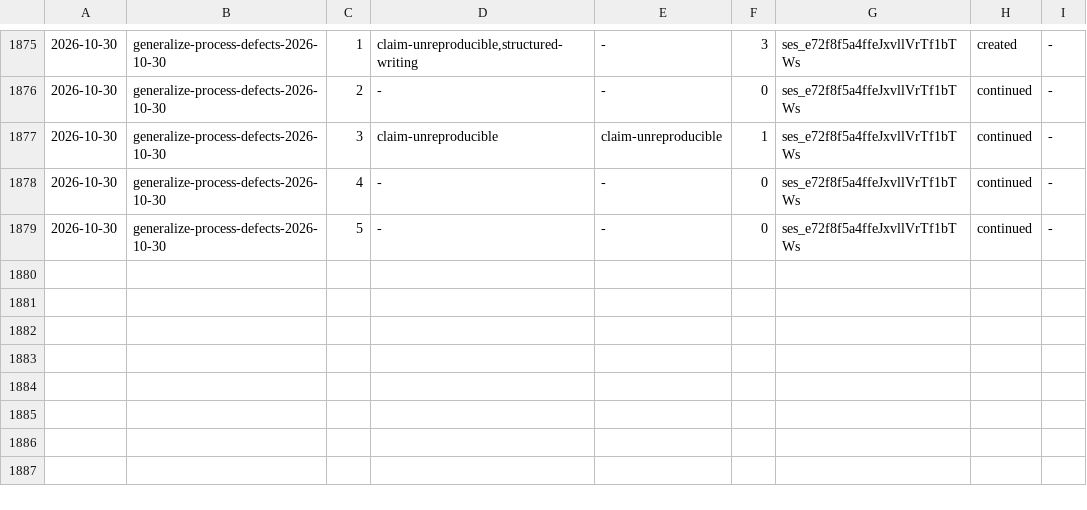
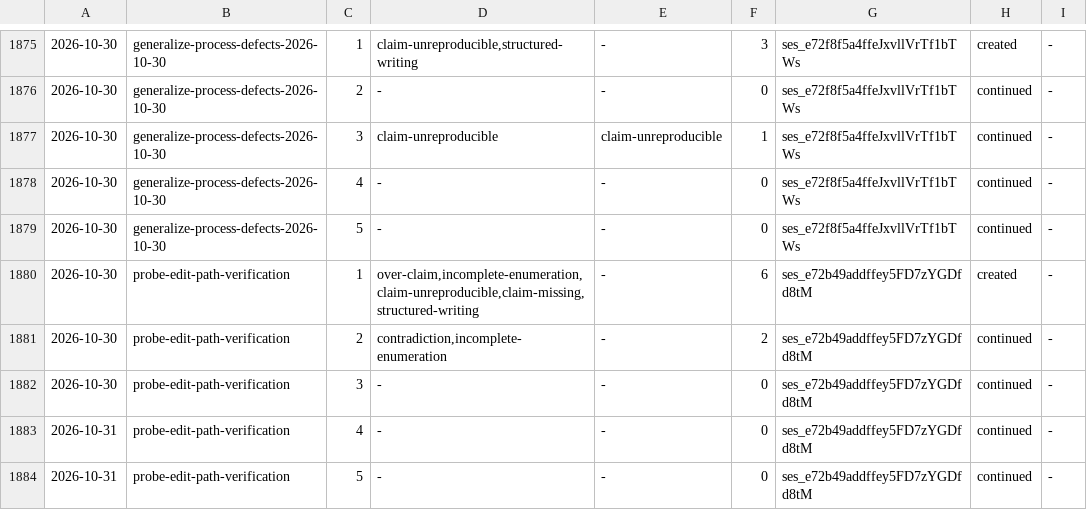
Before and after one commit to aanbrn/axon-showcase, a TSV file: docs/review-rounds.tsv, drawn as a sheet; only a part is shown, gaps mark what is left out.

Commit message:
Probe an edit-path verification check (#768)

```diff
--- a/docs/review-rounds.tsv
+++ b/docs/review-rounds.tsv
@@ -1879 +1879,6 @@
 2026-10-30	generalize-process-defects-2026-10-30	5	-	-	0	ses_e72f8f5a4ffeJxvllVrTf1bTWs	continued	-
+2026-10-30	probe-edit-path-verification	1	over-claim,incomplete-enumeration,claim-unreproducible,claim-missing,structured-writing	-	6	ses_e72b49addffey5FD7zYGDfd8tM	created	-
+2026-10-30	probe-edit-path-verification	2	contradiction,incomplete-enumeration	-	2	ses_e72b49addffey5FD7zYGDfd8tM	continued	-
+2026-10-30	probe-edit-path-verification	3	-	-	0	ses_e72b49addffey5FD7zYGDfd8tM	continued	-
+2026-10-31	probe-edit-path-verification	4	-	-	0	ses_e72b49addffey5FD7zYGDfd8tM	continued	-
+2026-10-31	probe-edit-path-verification	5	-	-	0	ses_e72b49addffey5FD7zYGDfd8tM	continued	-
```
Also changed, not shown: 1 other file.
